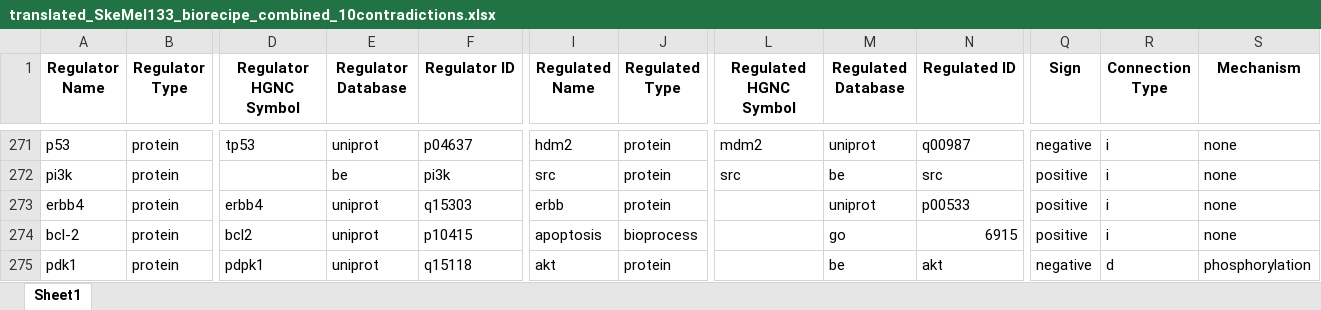
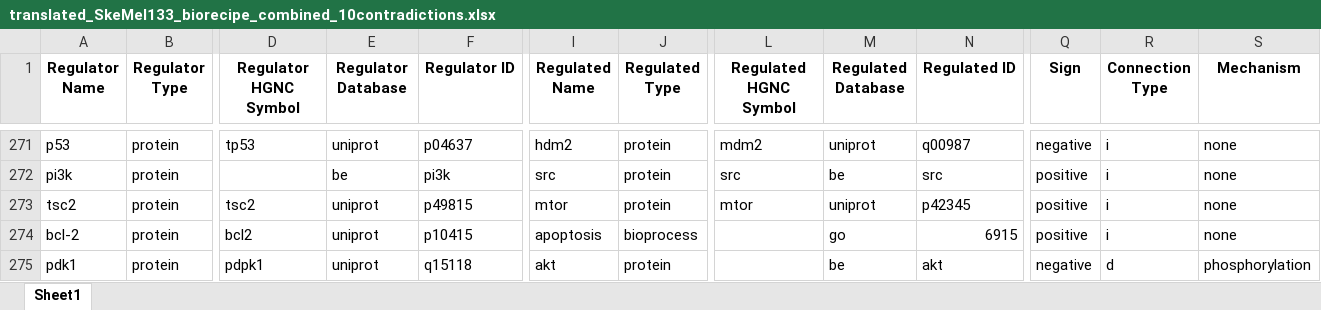
Before and after one commit to pitt-miskov-zivanov-lab/VIOLIN, an Excel workbook: examples/input/interactions/translated_SkeMel133_biorecipe_combined_10contradictions.xlsx, sheet Sheet1, drawn as a sheet; only a part is shown, gaps mark what is left out; values as stored, in another font and other column widths than the file's, no borders; removed rows and columns are numbered as before the commit, all else as after; rows hold the shown columns only; the diff names each change by its address in the sheet, - before the commit and + after, or states it on an @@ line.

Commit message:
Update test samples and exception examples.

```diff
--- a/examples/input/interactions/translated_SkeMel133_biorecipe_combined_10contradictions.xlsx (sheet Sheet1)
+++ b/examples/input/interactions/translated_SkeMel133_biorecipe_combined_10contradictions.xlsx (sheet Sheet1)
-row 273: erbb4 | protein | erbb4 | uniprot | q15303 | erbb | protein |  | uniprot | p00533 | positive | i | none
+row 273: tsc2 | protein | tsc2 | uniprot | p49815 | mtor | protein | mtor | uniprot | p42345 | positive | i | none
```
Also changed, not shown: 6 other files.
